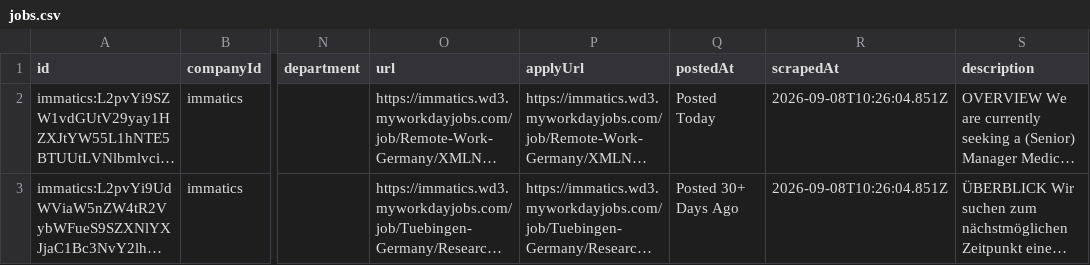
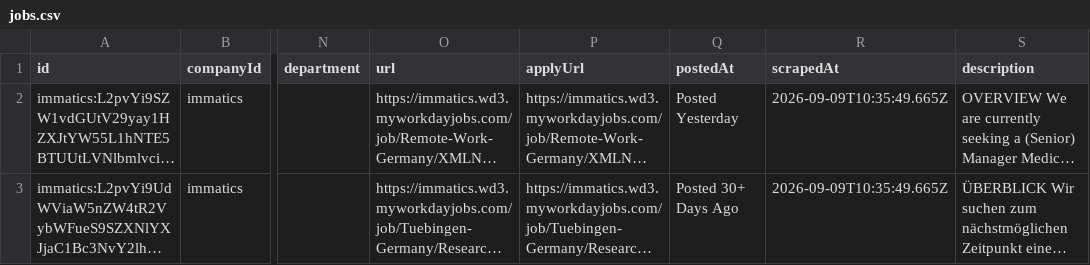
Before and after one commit to ThorfinnThor/job-catalog, a CSV file: public/jobs.csv, drawn as a sheet; only a part is shown, gaps mark what is left out; long unchanged cells end in …; the diff names each change by its address in the sheet, - before the commit and + after, or states it on an @@ line.

```diff
--- a/public/jobs.csv
+++ b/public/jobs.csv
-Q2 (postedAt): Posted Today
+Q2 (postedAt): Posted Yesterday
-R2:R3 (scrapedAt): 2026-09-08T10:26:04.851Z
+R2:R3 (scrapedAt): 2026-09-09T10:35:49.665Z
```
Also changed, not shown: 2 other files.
